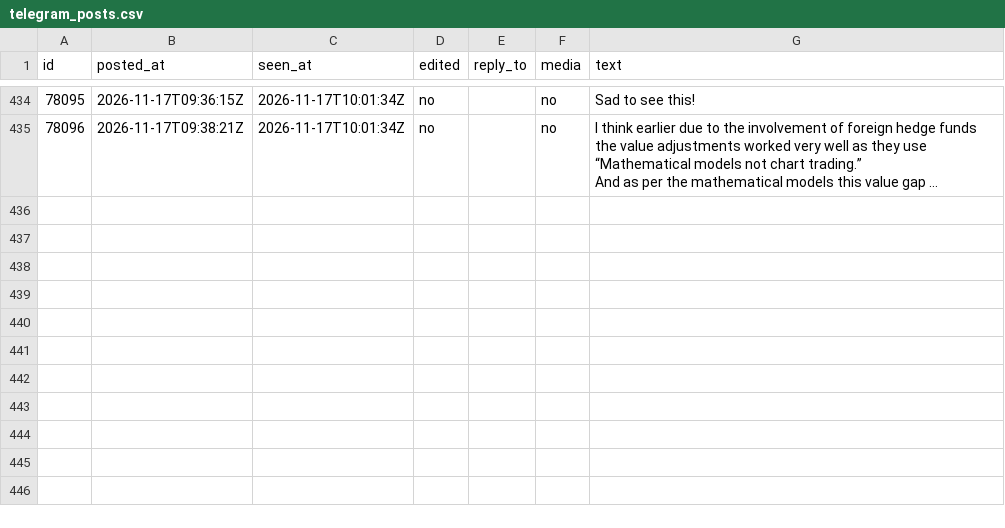
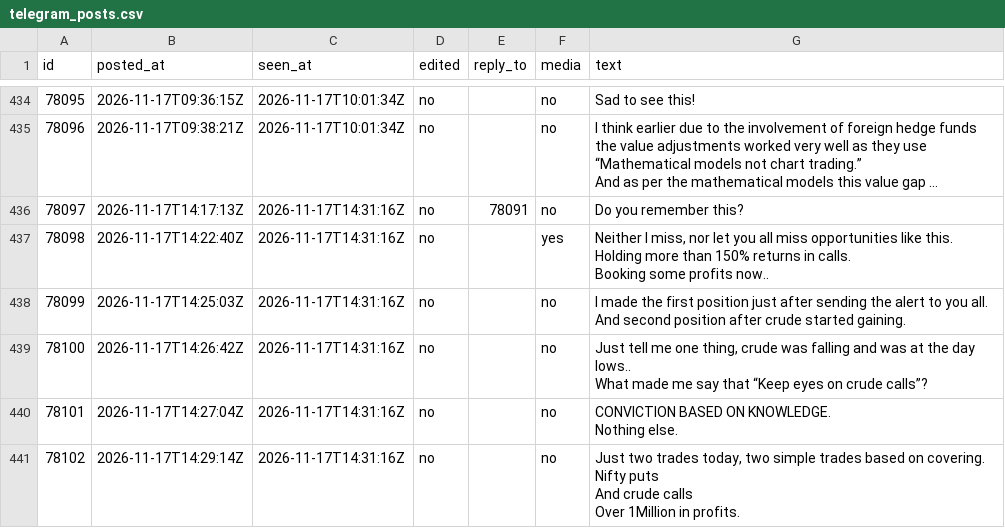
Before and after one commit to viruop/paper-arena, a CSV file: data/berlin/telegram_posts.csv, drawn as a sheet; only a part is shown, gaps mark what is left out; long unchanged cells end in …; ↵ is a line break in a cell; the diff names each change by its address in the sheet, - before the commit and + after, or states it on an @@ line.

```diff
--- a/data/berlin/telegram_posts.csv
+++ b/data/berlin/telegram_posts.csv
+row 436: 78097 | 2026-11-17T14:17:13Z | 2026-11-17T14:31:16Z | no | 78091 | no | Do you remember this?
+row 437: 78098 | 2026-11-17T14:22:40Z | 2026-11-17T14:31:16Z | no |  | yes | Neither I miss, nor let you all miss opportunities like this. ↵ Holding more than 150% returns in calls. ↵ Booking some profits now..
+row 438: 78099 | 2026-11-17T14:25:03Z | 2026-11-17T14:31:16Z | no |  | no | I made the first position just after sending the alert to you all. ↵ And second position after crude started gaining.
+row 439: 78100 | 2026-11-17T14:26:42Z | 2026-11-17T14:31:16Z | no |  | no | Just tell me one thing, crude was falling and was at the day lows.. ↵ What made me say that “Keep eyes on crude calls”?
+row 440: 78101 | 2026-11-17T14:27:04Z | 2026-11-17T14:31:16Z | no |  | no | CONVICTION BASED ON KNOWLEDGE. ↵ Nothing else.
+row 441: 78102 | 2026-11-17T14:29:14Z | 2026-11-17T14:31:16Z | no |  | no | Just two trades today, two simple trades based on covering. ↵ Nifty puts ↵ And crude calls ↵ Over 1Million in profits.
```
